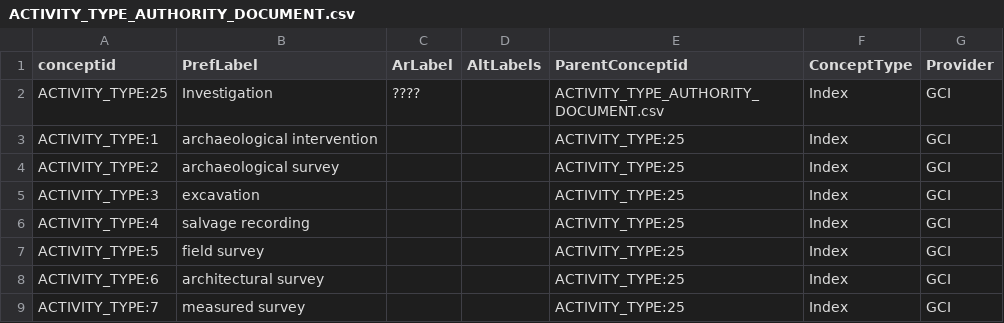
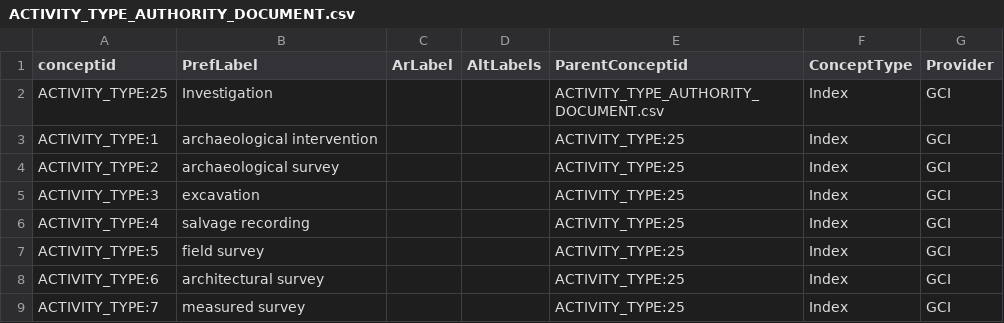
Before and after one commit to legiongis/ead, a CSV file: ead/source_data/concepts/authority_files/ACTIVITY_TYPE_AUTHORITY_DOCUMENT.csv, drawn as a sheet; only a part is shown.

```diff
--- a/ead/source_data/concepts/authority_files/ACTIVITY_TYPE_AUTHORITY_DOCUMENT.csv
+++ b/ead/source_data/concepts/authority_files/ACTIVITY_TYPE_AUTHORITY_DOCUMENT.csv
@@ -1,3 +1,3 @@
 conceptid,PrefLabel,ArLabel,AltLabels,ParentConceptid,ConceptType,Provider
-ACTIVITY_TYPE:25,Investigation,????,,ACTIVITY_TYPE_AUTHORITY_DOCUMENT.csv,Index,GCI
+ACTIVITY_TYPE:25,Investigation,,,ACTIVITY_TYPE_AUTHORITY_DOCUMENT.csv,Index,GCI
 ACTIVITY_TYPE:1,archaeological intervention,,,ACTIVITY_TYPE:25,Index,GCI
```
Also changed, not shown: ead/source_data/concepts/authority_files/ENTITY_TYPE_X_ADOC.csv, ead/source_data/resource_graphs/HERITAGE_RESOURCE.E18_edges.csv, 11 other files.
